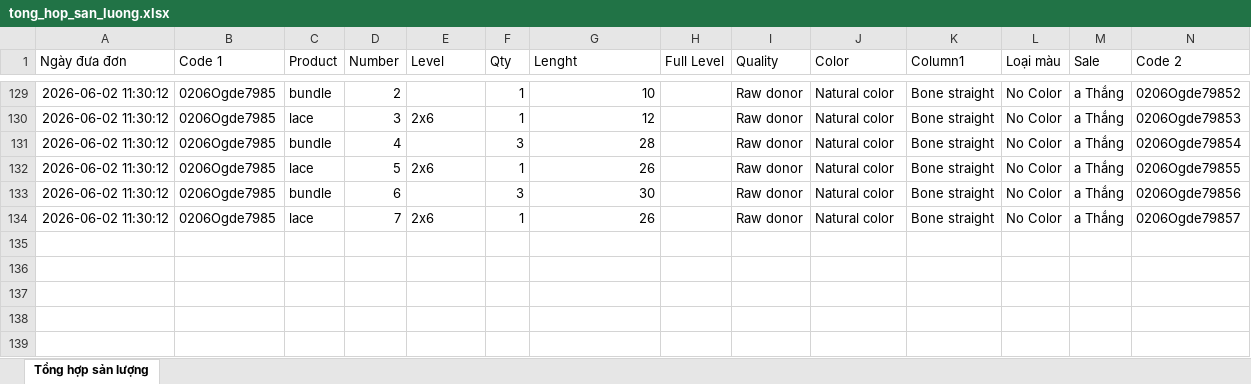
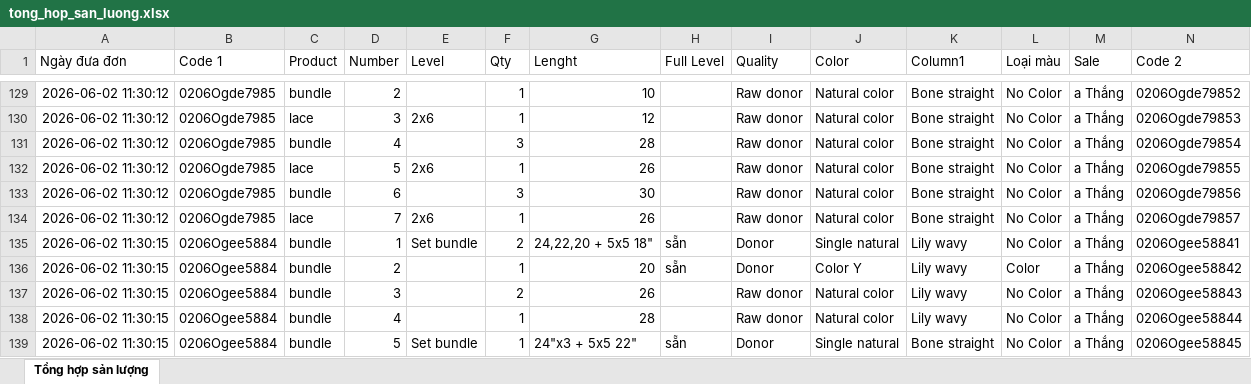
Before and after one commit to dobangnhi-gif/dobangnhi, an Excel workbook: data/tong_hop_san_luong.xlsx, sheet Tổng hợp sản lượng, drawn as a sheet; only a part is shown, gaps mark what is left out; values as stored, in another font and other column widths than the file's, no borders; the diff names each change by its address in the sheet, - before the commit and + after, or states it on an @@ line.

Commit message:
Update tong_hop_san_luong.xlsx

```diff
--- a/data/tong_hop_san_luong.xlsx (sheet Tổng hợp sản lượng)
+++ b/data/tong_hop_san_luong.xlsx (sheet Tổng hợp sản lượng)
+row 135: 2026-06-02 11:30:15 | 0206Ogee5884 | bundle | 1 | Set bundle | 2 | 24,22,20 + 5x5 18" | sẵn | Donor | Single natural | Lily wavy | No Color | a Thắng | 0206Ogee58841
+row 136: 2026-06-02 11:30:15 | 0206Ogee5884 | bundle | 2 |  | 1 | 20 | sẵn | Donor | Color Y | Lily wavy | Color | a Thắng | 0206Ogee58842
+row 137: 2026-06-02 11:30:15 | 0206Ogee5884 | bundle | 3 |  | 2 | 26 |  | Raw donor | Natural color | Lily wavy | No Color | a Thắng | 0206Ogee58843
+row 138: 2026-06-02 11:30:15 | 0206Ogee5884 | bundle | 4 |  | 1 | 28 |  | Raw donor | Natural color | Lily wavy | No Color | a Thắng | 0206Ogee58844
+row 139: 2026-06-02 11:30:15 | 0206Ogee5884 | bundle | 5 | Set bundle | 1 | 24"x3 + 5x5 22" | sẵn | Donor | Single natural | Bone straight | No Color | a Thắng | 0206Ogee58845
```
